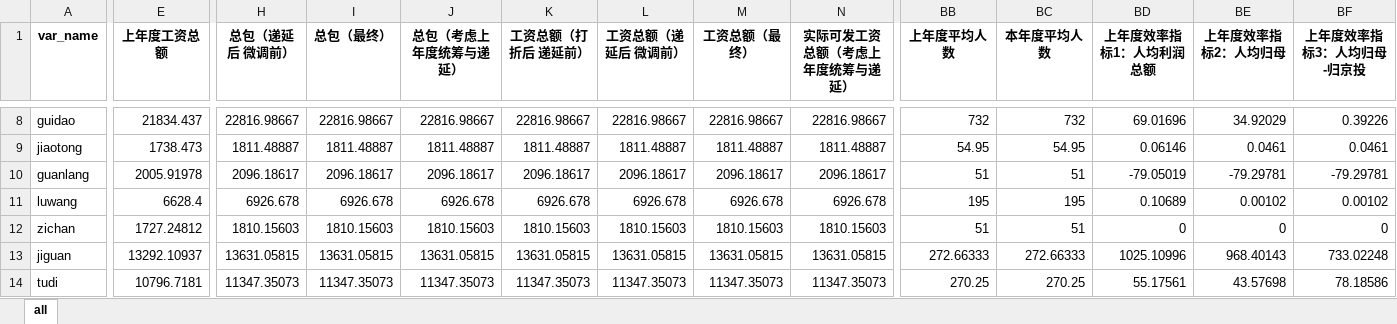
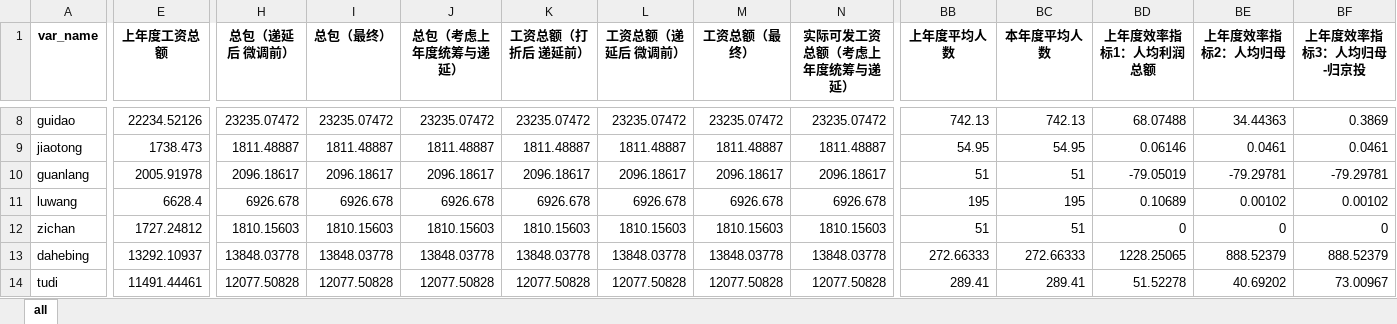
Before and after one commit to alpertSnow/wage_package_estimation, an Excel workbook: results.xlsx, sheet all, drawn as a sheet; only a part is shown, gaps mark what is left out; values as stored, in another font and other column widths than the file's, no borders; removed rows and columns are numbered as before the commit, all else as after; rows hold the shown columns only; the diff covers the shown part only; the diff names each change by its address in the sheet, - before the commit and + after, or states it on an @@ line.

```diff
--- a/results.xlsx (sheet all)
+++ b/results.xlsx (sheet all)
-E8 (上年度工资总额): 21834.437
+E8 (上年度工资总额): 22234.52126
-H8 (总包（递延后 微调前）): 22816.98667
+H8 (总包（递延后 微调前）): 23235.07472
-I8 (总包（最终）): 22816.98667
+I8 (总包（最终）): 23235.07472
-J8 (总包（考虑上年度统筹与递延）): 22816.98667
+J8 (总包（考虑上年度统筹与递延）): 23235.07472
-K8 (工资总额（打折后 递延前）): 22816.98667
+K8 (工资总额（打折后 递延前）): 23235.07472
-L8 (工资总额（递延后 微调前）): 22816.98667
+L8 (工资总额（递延后 微调前）): 23235.07472
-M8 (工资总额（最终）): 22816.98667
+M8 (工资总额（最终）): 23235.07472
-N8 (实际可发工资总额（考虑上年度统筹与递延）): 22816.98667
+N8 (实际可发工资总额（考虑上年度统筹与递延）): 23235.07472
-BB8 (上年度平均人数): 732
+BB8 (上年度平均人数): 742.13
-BC8 (本年度平均人数): 732
+BC8 (本年度平均人数): 742.13
-BD8 (上年度效率指标1：人均利润总额): 69.01696
+BD8 (上年度效率指标1：人均利润总额): 68.07488
-BE8 (上年度效率指标2：人均归母): 34.92029
+BE8 (上年度效率指标2：人均归母): 34.44363
-BF8 (上年度效率指标3：人均归母-归京投): 0.39226
+BF8 (上年度效率指标3：人均归母-归京投): 0.3869
-row 13: jiguan | 13292.10937 | 13631.05815 | 13631.05815 | 13631.05815 | 13631.05815 | 13631.05815 | 13631.05815 | 13631.05815 | 272.66333 | 272.66333 | 1025.10996 | 968.40143 | 733.02248
+row 13: dahebing | 13292.10937 | 13848.03778 | 13848.03778 | 13848.03778 | 13848.03778 | 13848.03778 | 13848.03778 | 13848.03778 | 272.66333 | 272.66333 | 1228.25065 | 888.52379 | 888.52379
-E14 (上年度工资总额): 10796.7181
+E14 (上年度工资总额): 11491.44461
-H14 (总包（递延后 微调前）): 11347.35073
+H14 (总包（递延后 微调前）): 12077.50828
-I14 (总包（最终）): 11347.35073
+I14 (总包（最终）): 12077.50828
-J14 (总包（考虑上年度统筹与递延）): 11347.35073
+J14 (总包（考虑上年度统筹与递延）): 12077.50828
-K14 (工资总额（打折后 递延前）): 11347.35073
+K14 (工资总额（打折后 递延前）): 12077.50828
-L14 (工资总额（递延后 微调前）): 11347.35073
+L14 (工资总额（递延后 微调前）): 12077.50828
-M14 (工资总额（最终）): 11347.35073
+M14 (工资总额（最终）): 12077.50828
-N14 (实际可发工资总额（考虑上年度统筹与递延）): 11347.35073
+N14 (实际可发工资总额（考虑上年度统筹与递延）): 12077.50828
-BB14 (上年度平均人数): 270.25
+BB14 (上年度平均人数): 289.41
-BC14 (本年度平均人数): 270.25
+BC14 (本年度平均人数): 289.41
-BD14 (上年度效率指标1：人均利润总额): 55.17561
+BD14 (上年度效率指标1：人均利润总额): 51.52278
-BE14 (上年度效率指标2：人均归母): 43.57698
+BE14 (上年度效率指标2：人均归母): 40.69202
-BF14 (上年度效率指标3：人均归母-归京投): 78.18586
+BF14 (上年度效率指标3：人均归母-归京投): 73.00967
```
Also changed, not shown: 2 added rows and 182 edited cells elsewhere in this sheet, results-zhuangbei.xlsx, 7 other files.
